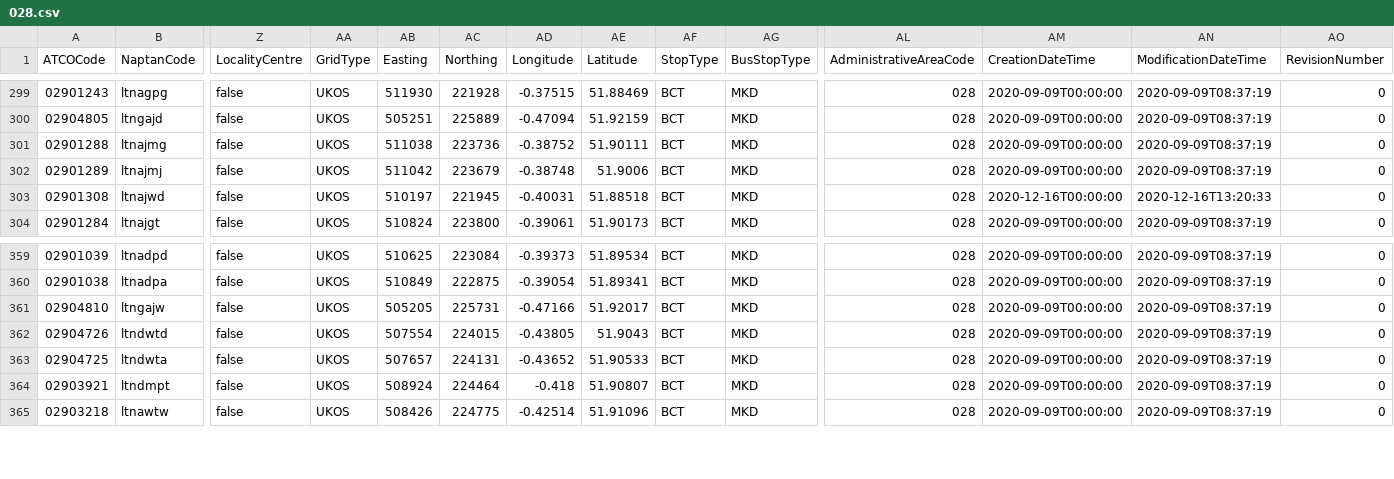
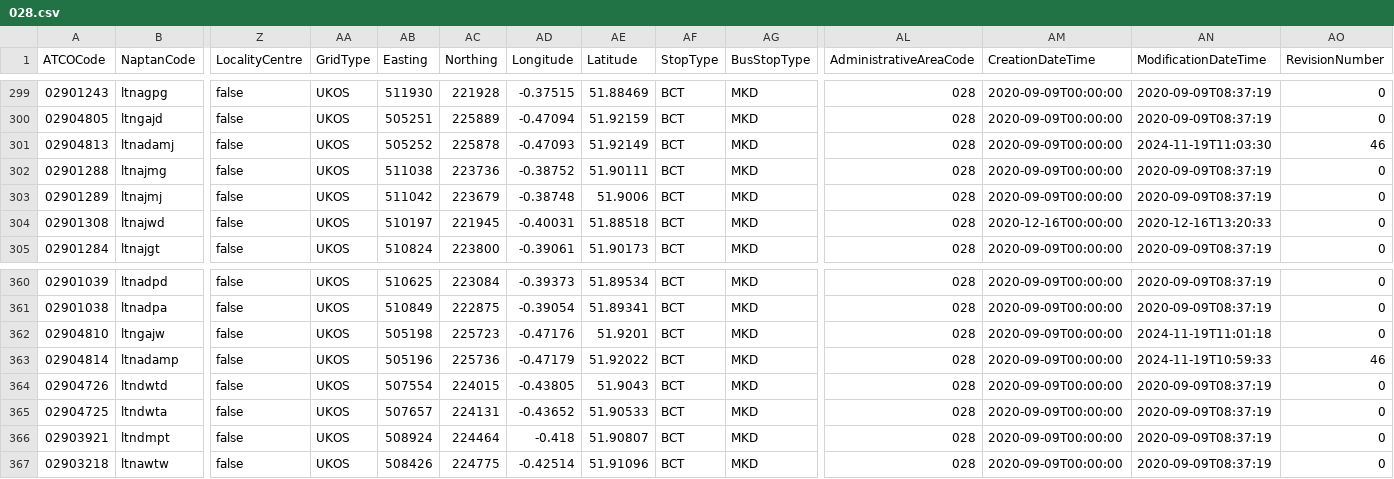
Before and after one commit to bustimes/scrapings, a CSV file: naptan/028.csv, drawn as a sheet; only a part is shown, gaps mark what is left out; addresses are those after the commit; rows hold the shown columns only; the diff names each change by its address in the sheet, - before the commit and + after, or states it on an @@ line.

```diff
--- a/naptan/028.csv
+++ b/naptan/028.csv
+row 301: 02904813 | ltnadamj | false | UKOS | 505252 | 225878 | -0.47093 | 51.92149 | BCT | MKD | 028 | 2020-09-09T00:00:00 | 2024-11-19T11:03:30 | 46
-AB362 (Easting): 505205
+AB362 (Easting): 505198
-AC362 (Northing): 225731
+AC362 (Northing): 225723
-AD362 (Longitude): -0.47166
+AD362 (Longitude): -0.47176
-AE362 (Latitude): 51.92017
+AE362 (Latitude): 51.9201
-AN362 (ModificationDateTime): 2020-09-09T08:37:19
+AN362 (ModificationDateTime): 2024-11-19T11:01:18
+row 363: 02904814 | ltnadamp | false | UKOS | 505196 | 225736 | -0.47179 | 51.92022 | BCT | MKD | 028 | 2020-09-09T00:00:00 | 2024-11-19T10:59:33 | 46
```
Also changed, not shown: naptan/032.csv, naptan/042.csv, 16 other files.
